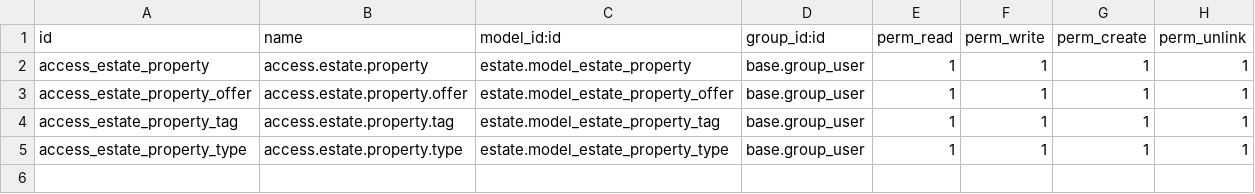
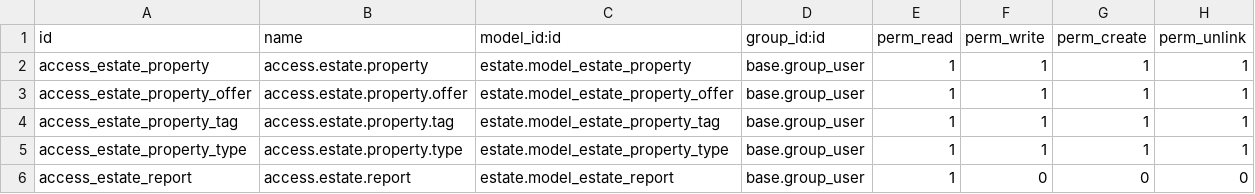
Before and after one commit to odoo/technical-training-solutions, a CSV file: estate/security/ir.model.access.csv, drawn as a sheet.

```diff
--- a/estate/security/ir.model.access.csv
+++ b/estate/security/ir.model.access.csv
@@ -5 +5,2 @@ access_estate_property_tag,access.estate.property.tag,estate.model_estate_proper
 access_estate_property_type,access.estate.property.type,estate.model_estate_property_type,base.group_user,1,1,1,1
+access_estate_report,access.estate.report,estate.model_estate_report,base.group_user,1,0,0,0
```
Also changed, not shown: 8 other files.
